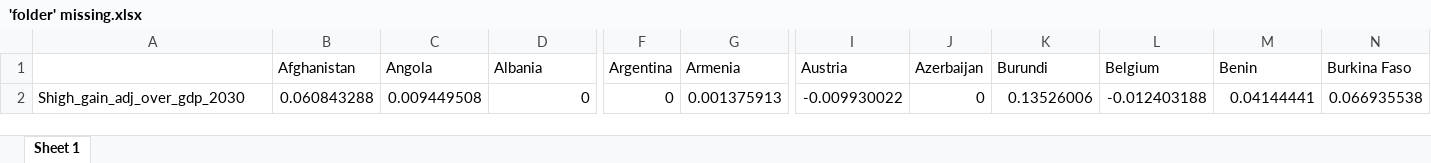
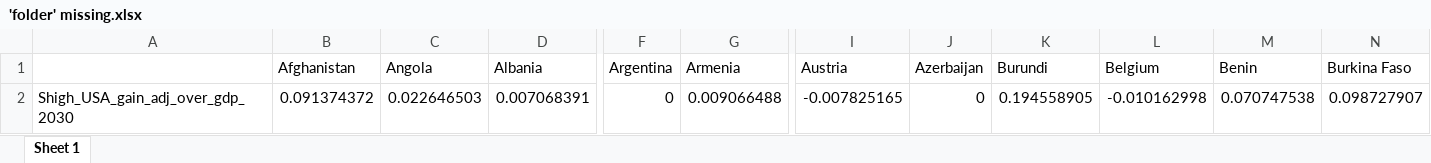
Before and after one commit to bixiou/global_tax_attitudes, an Excel workbook: xlsx/'folder' missing.xlsx, sheet Sheet 1, drawn as a sheet; only a part is shown, gaps mark what is left out; values as stored, in another font and other column widths than the file's, no borders; removed rows and columns are numbered as before the commit, all else as after; rows hold the shown columns only; the diff names each change by its address in the sheet, - before the commit and + after, or states it on an @@ line.

```diff
--- a/xlsx/'folder' missing.xlsx (sheet Sheet 1)
+++ b/xlsx/'folder' missing.xlsx (sheet Sheet 1)
-row 2: Shigh_gain_adj_over_gdp_2030 | 0.060843288 | 0.009449508 | 0 | 0 | 0.001375913 | -0.009930022 | 0 | 0.13526006 | -0.012403188 | 0.04144441 | 0.066935538
+row 2: Shigh_USA_gain_adj_over_gdp_2030 | 0.091374372 | 0.022646503 | 0.007068391 | 0 | 0.009066488 | -0.007825165 | 0 | 0.194558905 | -0.010162998 | 0.070747538 | 0.098727907
```
Also changed, not shown: 1 other file.
